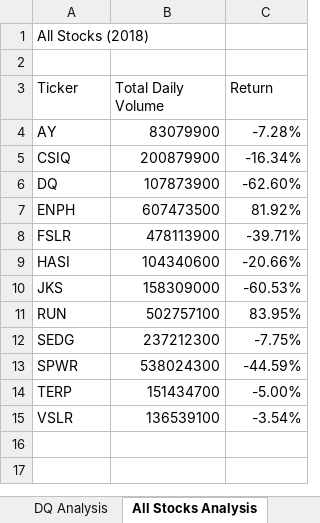
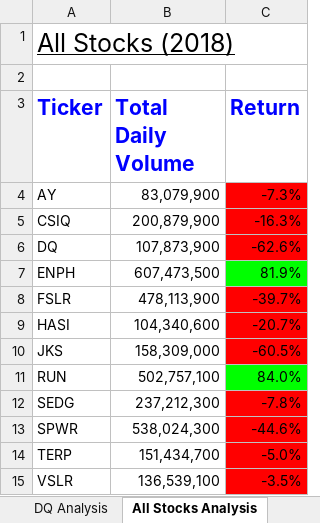
Before and after one commit to mitchell-alexleigh/stock-analysis, an Excel workbook: green_stocks.xlsm, sheet All Stocks Analysis, drawn as a sheet; values as stored, in another font and other column widths than the file's, no borders; the diff names each change by its address in the sheet, - before the commit and + after, or states it on an @@ line.

Commit message:
Add files via upload

```diff
--- a/green_stocks.xlsm (sheet All Stocks Analysis)
+++ b/green_stocks.xlsm (sheet All Stocks Analysis)
@@ A1 text size: larger, underline: off → on @@
+A1:C1 merged
@@ A3:C3 bold: off → on, text colour: black → #0000FF, text size: larger @@
-B4 (Total Daily Volume): 83079900
+B4 (Total Daily Volume): 83,079,900
-C4 (Return): -7.28%
+C4 (Return): -7.3%
-C4:C6 fill: none
+C4:C6 fill: #FF0000
-B5 (Total Daily Volume): 200879900
+B5 (Total Daily Volume): 200,879,900
-C5 (Return): -16.34%
+C5 (Return): -16.3%
-B6 (Total Daily Volume): 107873900
+B6 (Total Daily Volume): 107,873,900
-C6 (Return): -62.60%
+C6 (Return): -62.6%
-B7 (Total Daily Volume): 607473500
+B7 (Total Daily Volume): 607,473,500
-C7 (Return): 81.92%
+C7 (Return): 81.9%
-C7 fill: none
+C7 fill: #00FF00
-B8 (Total Daily Volume): 478113900
+B8 (Total Daily Volume): 478,113,900
-C8 (Return): -39.71%
+C8 (Return): -39.7%
-C8:C10 fill: none
+C8:C10 fill: #FF0000
-B9 (Total Daily Volume): 104340600
+B9 (Total Daily Volume): 104,340,600
-C9 (Return): -20.66%
+C9 (Return): -20.7%
-B10 (Total Daily Volume): 158309000
+B10 (Total Daily Volume): 158,309,000
-C10 (Return): -60.53%
+C10 (Return): -60.5%
-B11 (Total Daily Volume): 502757100
+B11 (Total Daily Volume): 502,757,100
-C11 (Return): 83.95%
+C11 (Return): 84.0%
-C11 fill: none
+C11 fill: #00FF00
-B12 (Total Daily Volume): 237212300
+B12 (Total Daily Volume): 237,212,300
-C12 (Return): -7.75%
+C12 (Return): -7.8%
-C12:C15 fill: none
+C12:C15 fill: #FF0000
-B13 (Total Daily Volume): 538024300
+B13 (Total Daily Volume): 538,024,300
-C13 (Return): -44.59%
+C13 (Return): -44.6%
-B14 (Total Daily Volume): 151434700
+B14 (Total Daily Volume): 151,434,700
-C14 (Return): -5.00%
+C14 (Return): -5.0%
-B15 (Total Daily Volume): 136539100
+B15 (Total Daily Volume): 136,539,100
-C15 (Return): -3.54%
+C15 (Return): -3.5%
```
